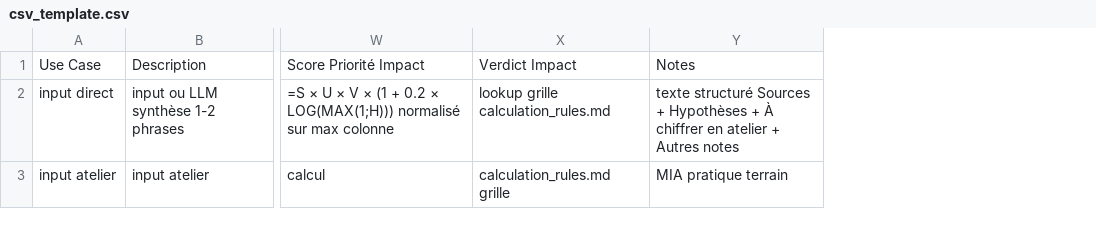
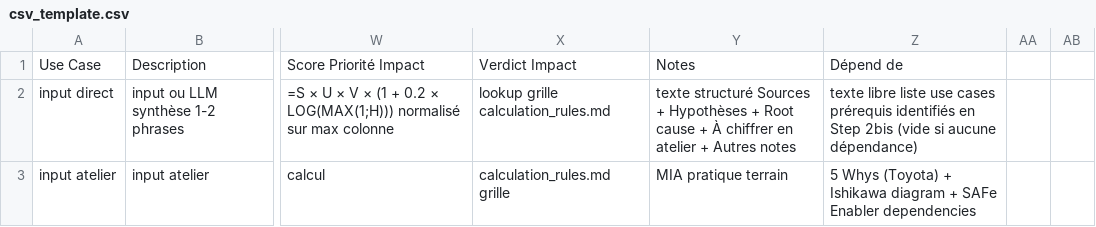
Before and after one commit to RunLittleTurtle/skills, a CSV file: plugins/use-case-value/skills/use-case-value/references/csv_template.csv, drawn as a sheet; only a part is shown, gaps mark what is left out; the diff covers the shown part only; the diff names each change by its address in the sheet, - before the commit and + after, or states it on an @@ line.

```diff
--- a/plugins/use-case-value/skills/use-case-value/references/csv_template.csv
+++ b/plugins/use-case-value/skills/use-case-value/references/csv_template.csv
+column Z, rows 1-3: Dépend de | texte libre liste use cases prérequis identifiés en Step 2bis (vide si aucune dépendance) | 5 Whys (Toyota) + Ishikawa diagram + SAFe Enabler dependencies
+column AA, empty
+column AB, empty
-Y2: …Hypothèses + À chiffrer…
+Y2: …Hypothèses + Root cause + À chiffrer…
```
Also changed, not shown: 2 edited cells elsewhere in this file, 9 other files.
